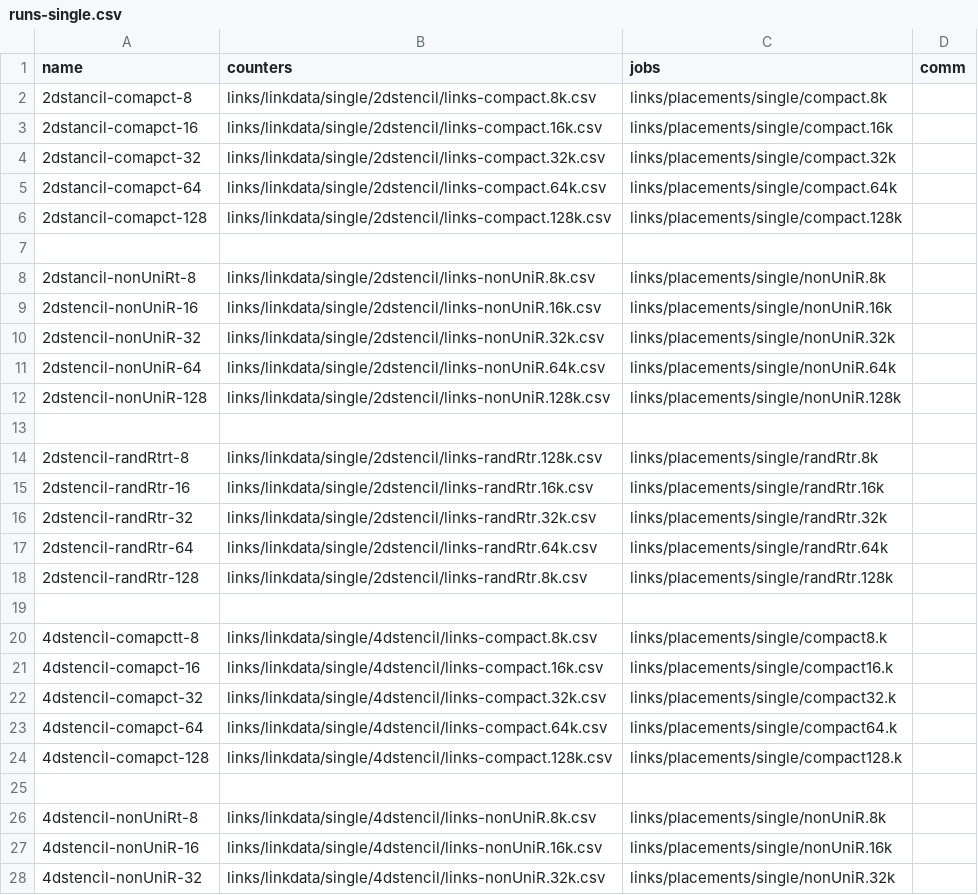
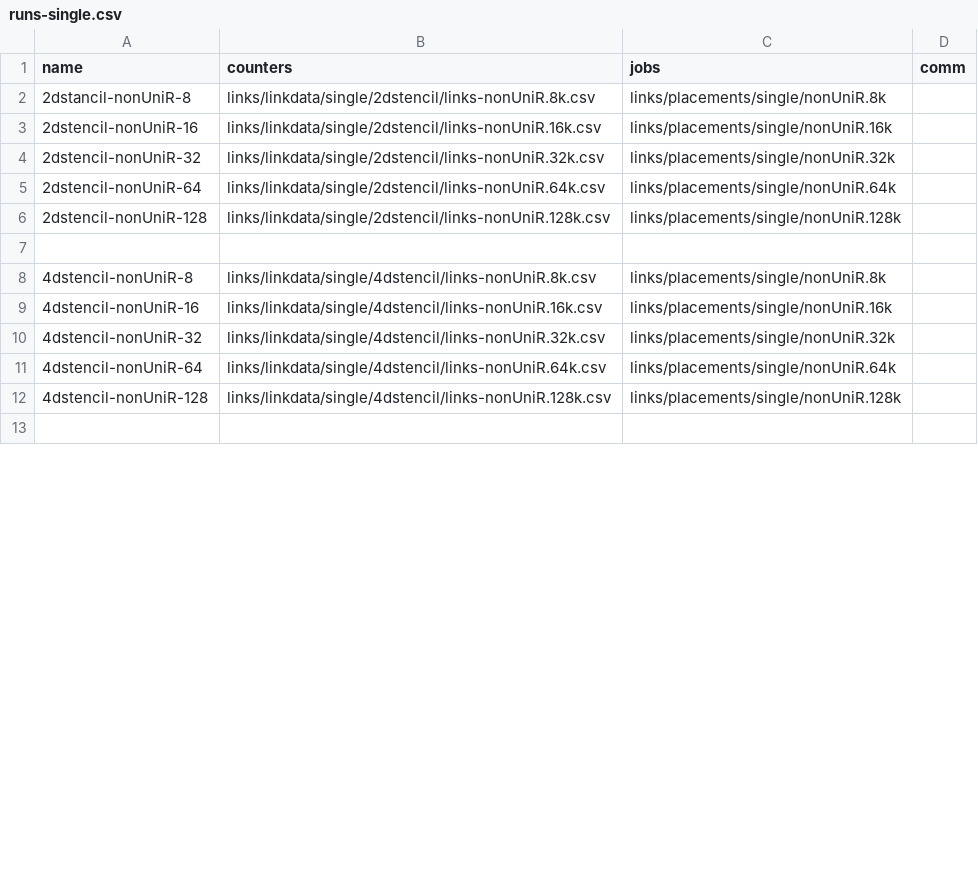
Before and after one commit to LLNL/DragonView, a CSV file: app/data/runs-single.csv, drawn as a sheet; only a part is shown; the shorter side is filled out with more unchanged rows; the diff covers the shown part only.

Commit message:
updated single runs

```diff
--- a/app/data/runs-single.csv
+++ b/app/data/runs-single.csv
@@ -1,9 +1,3 @@
 name,counters,jobs,comm
-2dstancil-comapct-8,links/linkdata/single/2dstencil/links-compact.8k.csv,links/placements/single/compact.8k
-2dstancil-comapct-16,links/linkdata/single/2dstencil/links-compact.16k.csv,links/placements/single/compact.16k
-2dstancil-comapct-32,links/linkdata/single/2dstencil/links-compact.32k.csv,links/placements/single/compact.32k
-2dstancil-comapct-64,links/linkdata/single/2dstencil/links-compact.64k.csv,links/placements/single/compact.64k
-2dstancil-comapct-128,links/linkdata/single/2dstencil/links-compact.128k.csv,links/placements/single/compact.128k
-
-2dstancil-nonUniRt-8,links/linkdata/single/2dstencil/links-nonUniR.8k.csv,links/placements/single/nonUniR.8k
+2dstancil-nonUniR-8,links/linkdata/single/2dstencil/links-nonUniR.8k.csv,links/placements/single/nonUniR.8k
 2dstencil-nonUniR-16,links/linkdata/single/2dstencil/links-nonUniR.16k.csv,links/placements/single/nonUniR.16k
@@ -13,15 +7,3 @@ name,counters,jobs,comm
 
-2dstencil-randRtrt-8,links/linkdata/single/2dstencil/links-randRtr.128k.csv,links/placements/single/randRtr.8k
-2dstencil-randRtr-16,links/linkdata/single/2dstencil/links-randRtr.16k.csv,links/placements/single/randRtr.16k
-2dstencil-randRtr-32,links/linkdata/single/2dstencil/links-randRtr.32k.csv,links/placements/single/randRtr.32k
-2dstencil-randRtr-64,links/linkdata/single/2dstencil/links-randRtr.64k.csv,links/placements/single/randRtr.64k
-2dstencil-randRtr-128,links/linkdata/single/2dstencil/links-randRtr.8k.csv,links/placements/single/randRtr.128k
-
-4dstencil-comapctt-8,links/linkdata/single/4dstencil/links-compact.8k.csv,links/placements/single/compact8.k
-4dstencil-comapct-16,links/linkdata/single/4dstencil/links-compact.16k.csv,links/placements/single/compact16.k
-4dstencil-comapct-32,links/linkdata/single/4dstencil/links-compact.32k.csv,links/placements/single/compact32.k
-4dstencil-comapct-64,links/linkdata/single/4dstencil/links-compact.64k.csv,links/placements/single/compact64.k
-4dstencil-comapct-128,links/linkdata/single/4dstencil/links-compact.128k.csv,links/placements/single/compact128.k
-
-4dstencil-nonUniRt-8,links/linkdata/single/4dstencil/links-nonUniR.8k.csv,links/placements/single/nonUniR.8k
+4dstencil-nonUniR-8,links/linkdata/single/4dstencil/links-nonUniR.8k.csv,links/placements/single/nonUniR.8k
 4dstencil-nonUniR-16,links/linkdata/single/4dstencil/links-nonUniR.16k.csv,links/placements/single/nonUniR.16k
```
Also changed, not shown: 42 removed rows and 3 edited cells elsewhere in this file.
